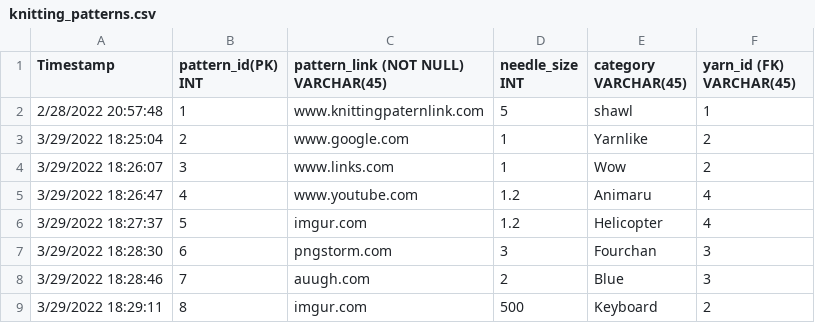
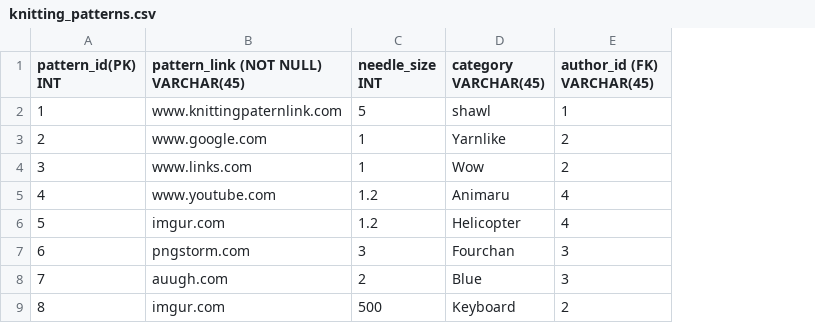
Before and after one commit to CS480UIC/crafting_patterns, a CSV file: csvs/knitting_patterns.csv, drawn as a sheet; removed rows and columns are numbered as before the commit, all else as after; the diff names each change by its address in the sheet, - before the commit and + after, or states it on an @@ line.

```diff
--- a/csvs/knitting_patterns.csv
+++ b/csvs/knitting_patterns.csv
-column A (Timestamp), rows 2-9: 2/28/2022 20:57:48 | 3/29/2022 18:25:04 | 3/29/2022 18:26:07 | 3/29/2022 18:26:47 | 3/29/2022 18:27:37 | 3/29/2022 18:28:30 | 3/29/2022 18:28:46 | 3/29/2022 18:29:11
-E1: yarn_id (FK) VARCHAR(45)
+E1: author_id (FK) VARCHAR(45)
```
Also changed, not shown: csvs/pattern_author.csv, 1 other file.
